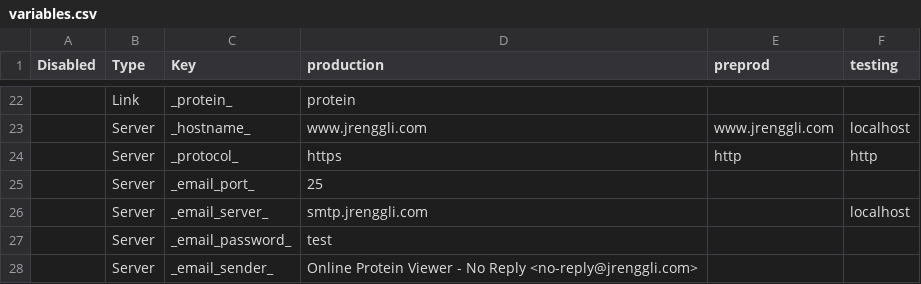
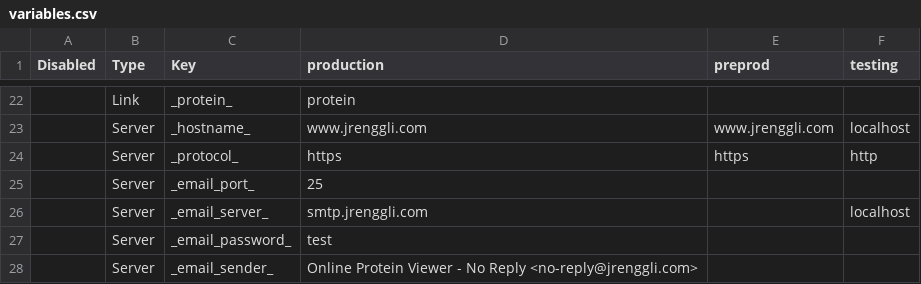
Before and after one commit to CompBiochBiophLab/webprotgl, a CSV file: scripts/variables.csv, drawn as a sheet; only a part is shown, gaps mark what is left out.

```diff
--- a/scripts/variables.csv
+++ b/scripts/variables.csv
@@ -23,3 +23,3 @@
 ,"Server","_hostname_","www.jrenggli.com","www.jrenggli.com","localhost"
-,"Server","_protocol_","https","http","http"
+,"Server","_protocol_","https","https","http"
 ,"Server","_email_port_",25,,
```
Also changed, not shown: 9 other files.
